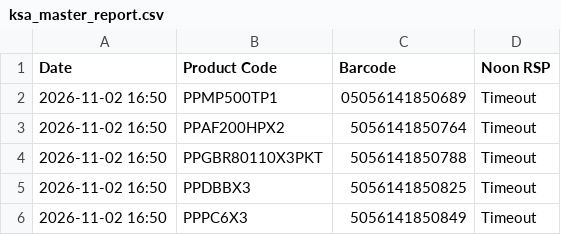
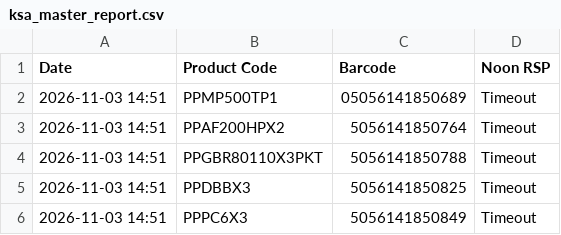
Before and after one commit to ecommerce1-cloud/KSA-Price-Tracker, a CSV file: ksa_master_report.csv, drawn as a sheet.

```diff
--- a/ksa_master_report.csv
+++ b/ksa_master_report.csv
@@ -1,6 +1,6 @@
 Date,Product Code,Barcode,Noon RSP
-2026-11-02 16:50,PPMP500TP1,05056141850689,Timeout
-2026-11-02 16:50,PPAF200HPX2,5056141850764,Timeout
-2026-11-02 16:50,PPGBR80110X3PKT,5056141850788,Timeout
-2026-11-02 16:50,PPDBBX3,5056141850825,Timeout
-2026-11-02 16:50,PPPC6X3,5056141850849,Timeout
+2026-11-03 14:51,PPMP500TP1,05056141850689,Timeout
+2026-11-03 14:51,PPAF200HPX2,5056141850764,Timeout
+2026-11-03 14:51,PPGBR80110X3PKT,5056141850788,Timeout
+2026-11-03 14:51,PPDBBX3,5056141850825,Timeout
+2026-11-03 14:51,PPPC6X3,5056141850849,Timeout
```
